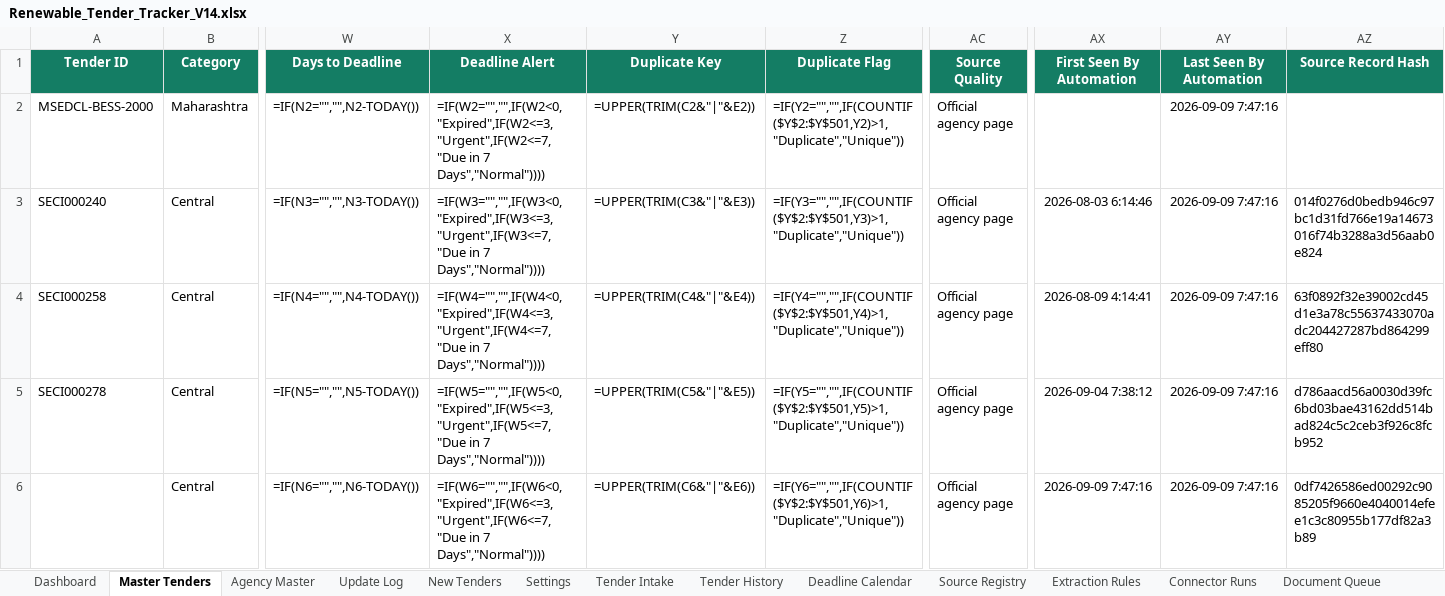
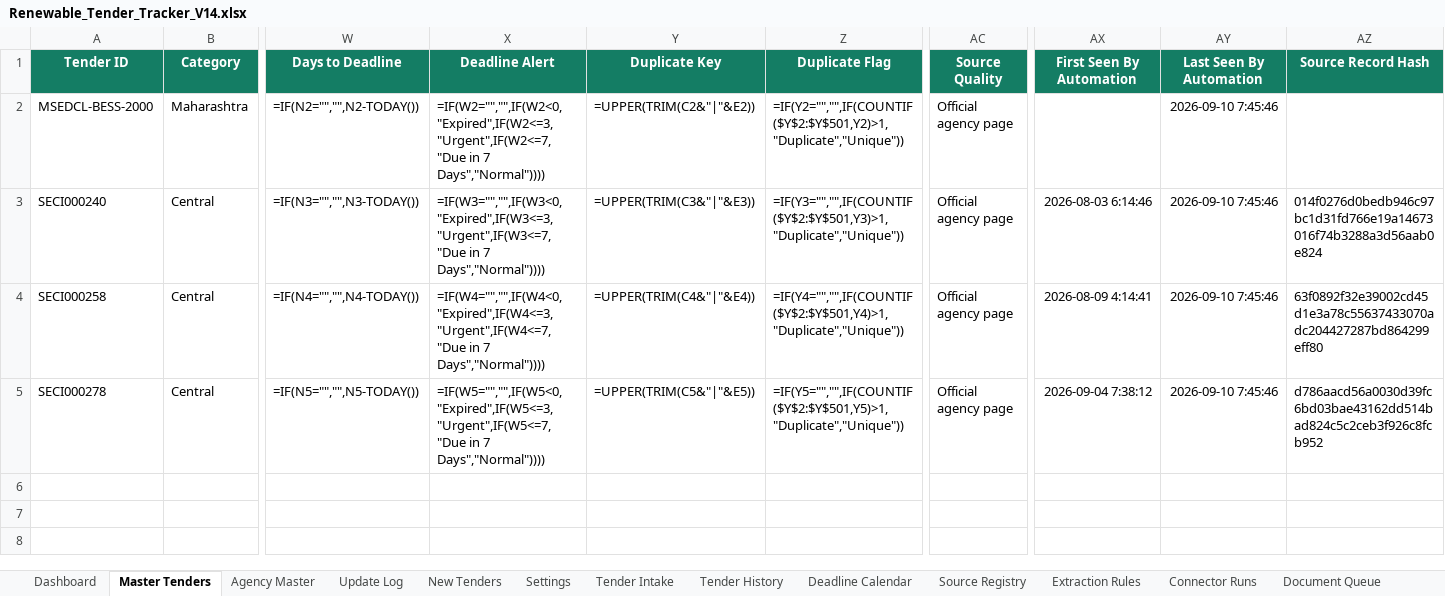
Before and after one commit to omi54321/Renewable-tender-tracker, an Excel workbook: Output/Renewable_Tender_Tracker_V14.xlsx, sheet Master Tenders, drawn as a sheet; only a part is shown, gaps mark what is left out; values as stored, in another font and other column widths than the file's, no borders; formulas without a stored value are shown as written; conditional formats and table styles not drawn; rows hold the shown columns only; the diff names each change by its address in the sheet, - before the commit and + after, or states it on an @@ line.

Commit message:
V14 automated tender update 2026-09-10 07:45 UTC

```diff
--- a/Output/Renewable_Tender_Tracker_V14.xlsx (sheet Master Tenders)
+++ b/Output/Renewable_Tender_Tracker_V14.xlsx (sheet Master Tenders)
-AY2:AY5 (Last Seen By Automation): 2026-09-09 7:47:16
+AY2:AY5 (Last Seen By Automation): 2026-09-10 7:45:46
-row 6:  | Central | =IF(N6="","",N6-TODAY()) | =IF(W6="","",IF(W6<0,"Expired",IF(W6<=3,"Urgent",IF(W6<=7,"Due in 7 Days","Normal")))) | =UPPER(TRIM(C6&"|"&E6)) | =IF(Y6="","",IF(COUNTIF($Y$2:$Y$501,Y6)>1,"Duplicate","Unique")) | Official agency page | 2026-09-09 7:47:16 | 2026-09-09 7:47:16 | 0df7426586ed00292c9085205f9660e4040014efee1c3c80955b177df82a3b89
```
Also changed, not shown: sheet Exclusion Log, sheet Automation Status, 4 other files.
